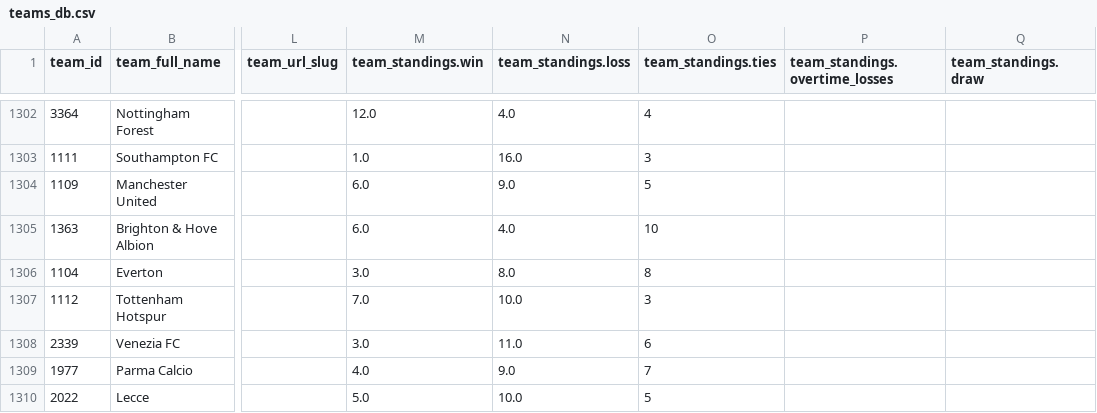
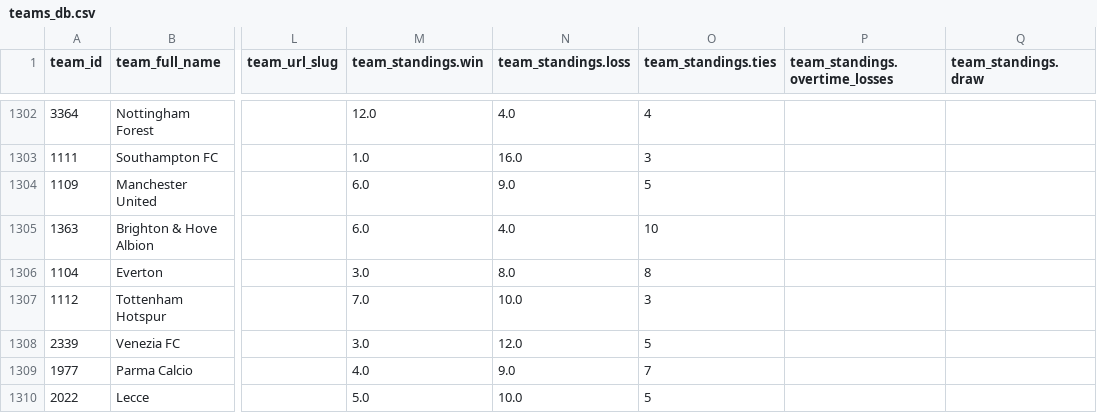
Before and after one commit to aaroncolesmith/data_action_network, a CSV file: data/teams_db.csv, drawn as a sheet; only a part is shown, gaps mark what is left out; the diff covers the shown part only; the diff names each change by its address in the sheet, - before the commit and + after, or states it on an @@ line.

```diff
--- a/data/teams_db.csv
+++ b/data/teams_db.csv
-N1308 (team_standings.loss): 11.0
+N1308 (team_standings.loss): 12.0
-O1308 (team_standings.ties): 6
+O1308 (team_standings.ties): 5
```
Also changed, not shown: 24 edited cells elsewhere in this file, 7 other files.
